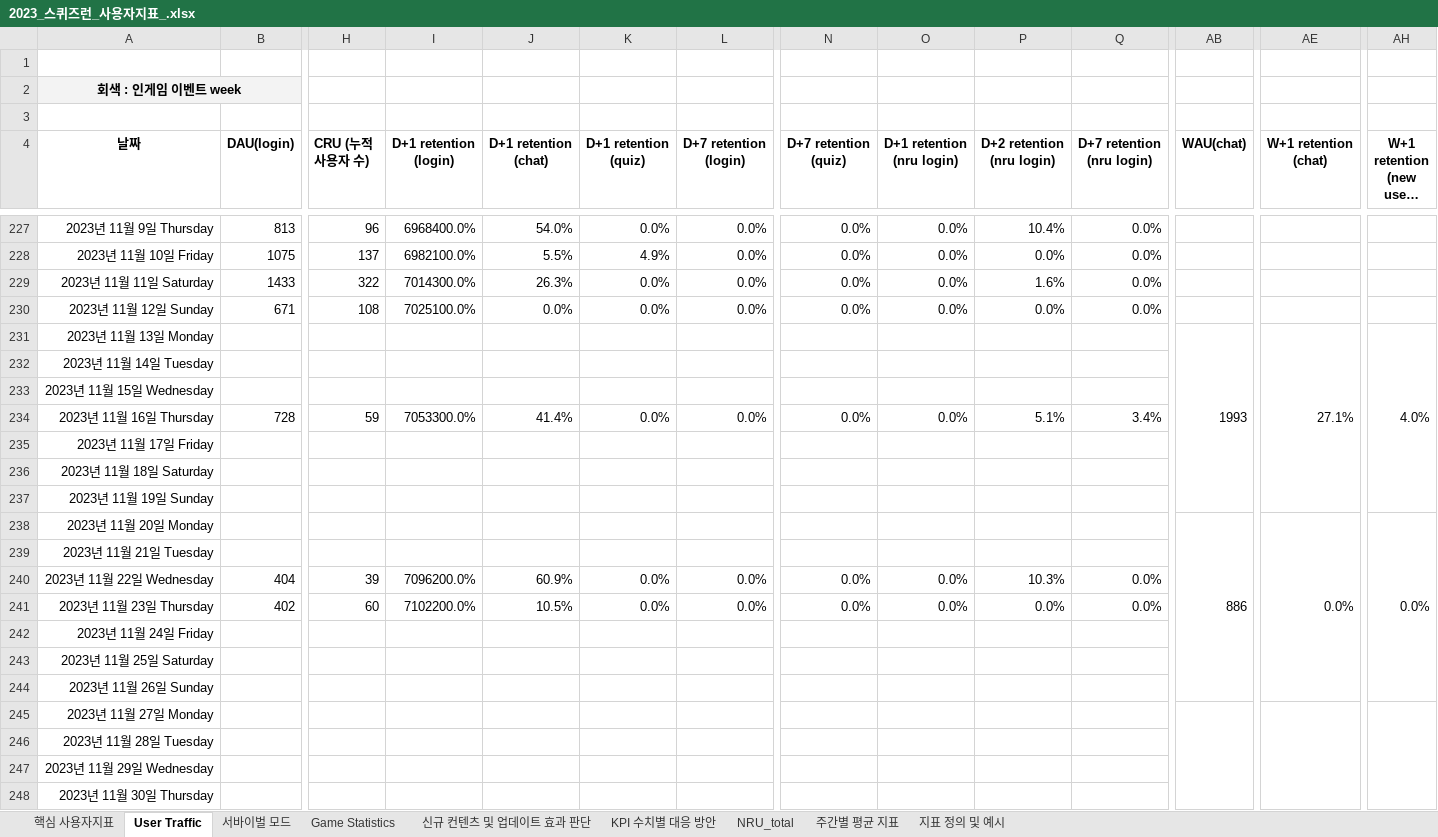
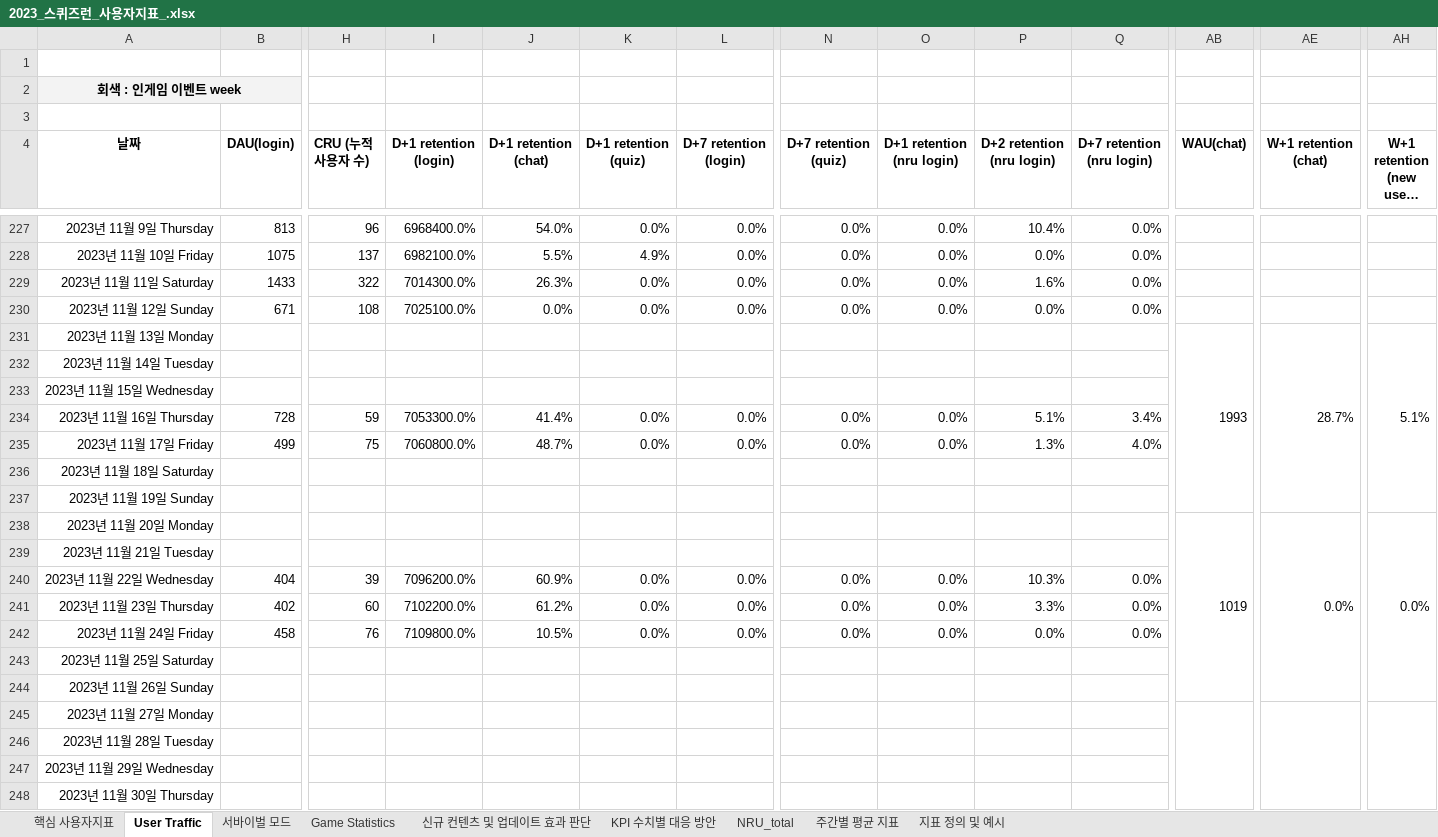
Before and after one commit to 121jsy/sr_analytics_1.0, an Excel workbook: 2023_스퀴즈런_사용자지표_.xlsx, sheet User Traffic, drawn as a sheet; only a part is shown, gaps mark what is left out; long unchanged cells end in …; values as stored, in another font and other column widths than the file's, no borders; conditional formats not drawn; removed rows and columns are numbered as before the commit, all else as after; rows hold the shown columns only; the diff names each change by its address in the sheet, - before the commit and + after, or states it on an @@ line.

```diff
--- a/2023_스퀴즈런_사용자지표_.xlsx (sheet User Traffic)
+++ b/2023_스퀴즈런_사용자지표_.xlsx (sheet User Traffic)
-AE231 (W+1 retention (chat)): 27.1%
+AE231 (W+1 retention (chat)): 28.7%
-AH231 (W+1 retention (new users chat)): 4.0%
+AH231 (W+1 retention (new users chat)): 5.1%
-row 235: 2023년 11월 17일 Friday
+row 235: 2023년 11월 17일 Friday | 499 | 75 | 7060800.0% | 48.7% | 0.0% | 0.0% | 0.0% | 0.0% | 1.3% | 4.0%
-AB238 (WAU(chat)): 886
+AB238 (WAU(chat)): 1019
-J241 (D+1 retention (chat)): 10.5%
+J241 (D+1 retention (chat)): 61.2%
-P241 (D+2 retention (nru login)): 0.0%
+P241 (D+2 retention (nru login)): 3.3%
-row 242: 2023년 11월 24일 Friday
+row 242: 2023년 11월 24일 Friday | 458 | 76 | 7109800.0% | 10.5% | 0.0% | 0.0% | 0.0% | 0.0% | 0.0% | 0.0%
```
Also changed, not shown: sheet Game Statistics, sheet 서바이벌 모드.
